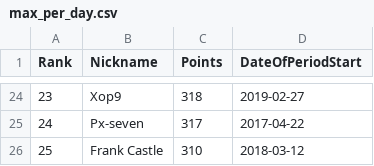
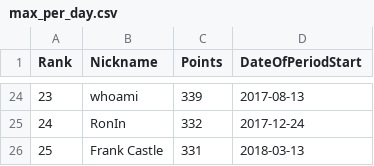
Before and after one commit to ExP98/Teeworlds-DDNet-Statistics, a CSV file: Max_points_per_period/output/multiple_results/max_per_day.csv, drawn as a sheet; only a part is shown, gaps mark what is left out; the diff covers the shown part only.

```diff
--- a/Max_points_per_period/output/multiple_results/max_per_day.csv
+++ b/Max_points_per_period/output/multiple_results/max_per_day.csv
@@ -24,3 +24,3 @@ Rank,Nickname,Points,DateOfPeriodStart
-23,"Xop9",318,"2019-02-27"
-24,"Px-seven",317,"2017-04-22"
-25,"Frank Castle",310,"2018-03-12"
+23,"whoami",339,"2017-08-13"
+24,"RonIn",332,"2017-12-24"
+25,"Frank Castle",331,"2018-03-13"
```
Also changed, not shown: 60 edited cells elsewhere in this file, Max_points_per_period/output/multiple_results/max_per_month.csv, Max_points_per_period/output/multiple_results/max_per_week.csv, 37 other files.
